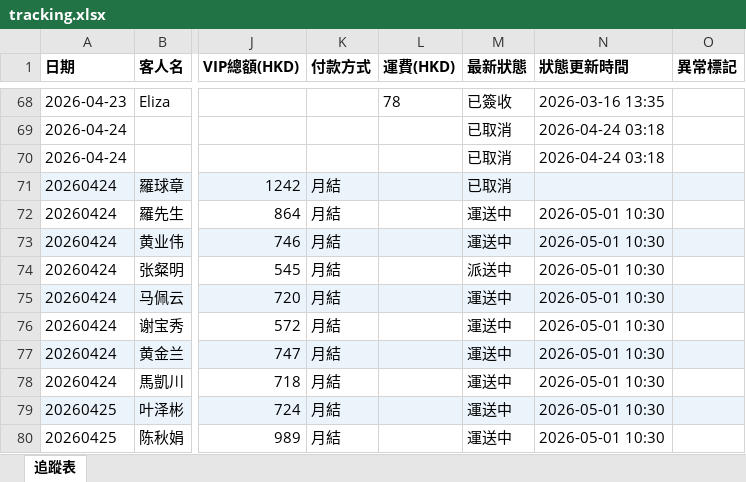
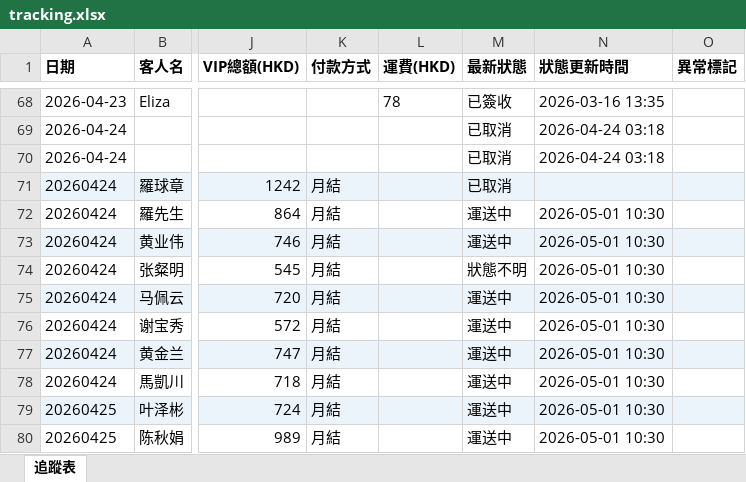
Before and after one commit to elizapoon084/sf-tracking, an Excel workbook: data/tracking.xlsx, sheet 追蹤表, drawn as a sheet; only a part is shown, gaps mark what is left out; values as stored, in another font and other column widths than the file's, no borders; the diff names each change by its address in the sheet, - before the commit and + after, or states it on an @@ line.

Commit message:
auto: 更新運單狀態 2026-04-28 15:00

```diff
--- a/data/tracking.xlsx (sheet 追蹤表)
+++ b/data/tracking.xlsx (sheet 追蹤表)
-M74 (最新狀態): 派送中
+M74 (最新狀態): 狀態不明
```
